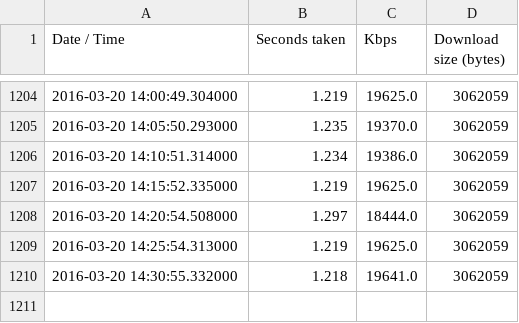
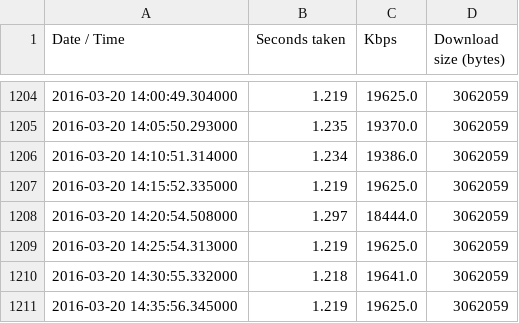
Before and after one commit to humphrey/internode-basslink-speedtest, a CSV file: home-data.csv, drawn as a sheet; only a part is shown, gaps mark what is left out; the diff names each change by its address in the sheet, - before the commit and + after, or states it on an @@ line.

Commit message:
New Data: [u'2016-03-20 14:35:56.345000', 1.219, '19625.0', 3062059] (CSV)

```diff
--- a/home-data.csv
+++ b/home-data.csv
+row 1211: 2016-03-20 14:35:56.345000 | 1.219 | 19625.0 | 3062059
```
